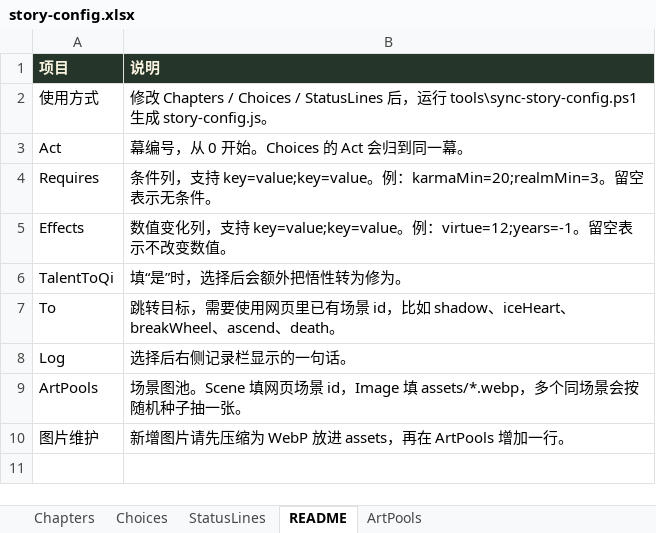
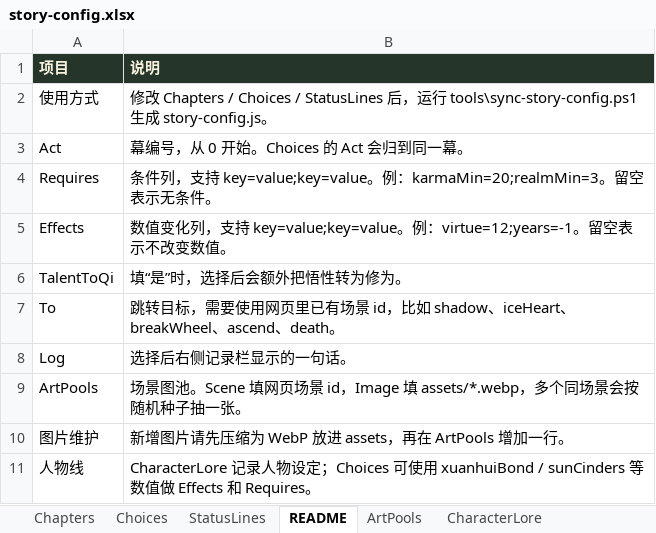
Before and after one commit to zenhanyin/dahuang-lunhui, an Excel workbook: story-config.xlsx, sheet README, drawn as a sheet; values as stored, in another font and other column widths than the file's, no borders; the diff names each change by its address in the sheet, - before the commit and + after, or states it on an @@ line.

```diff
--- a/story-config.xlsx (sheet README)
+++ b/story-config.xlsx (sheet README)
+sheet tab: CharacterLore
+row 11: 人物线 | CharacterLore 记录人物设定；Choices 可使用 xuanhuiBond / sunCinders 等数值做 Effects 和 Requires。
```
Also changed, not shown: sheet Choices, sheet ArtPools, 10 other files.
